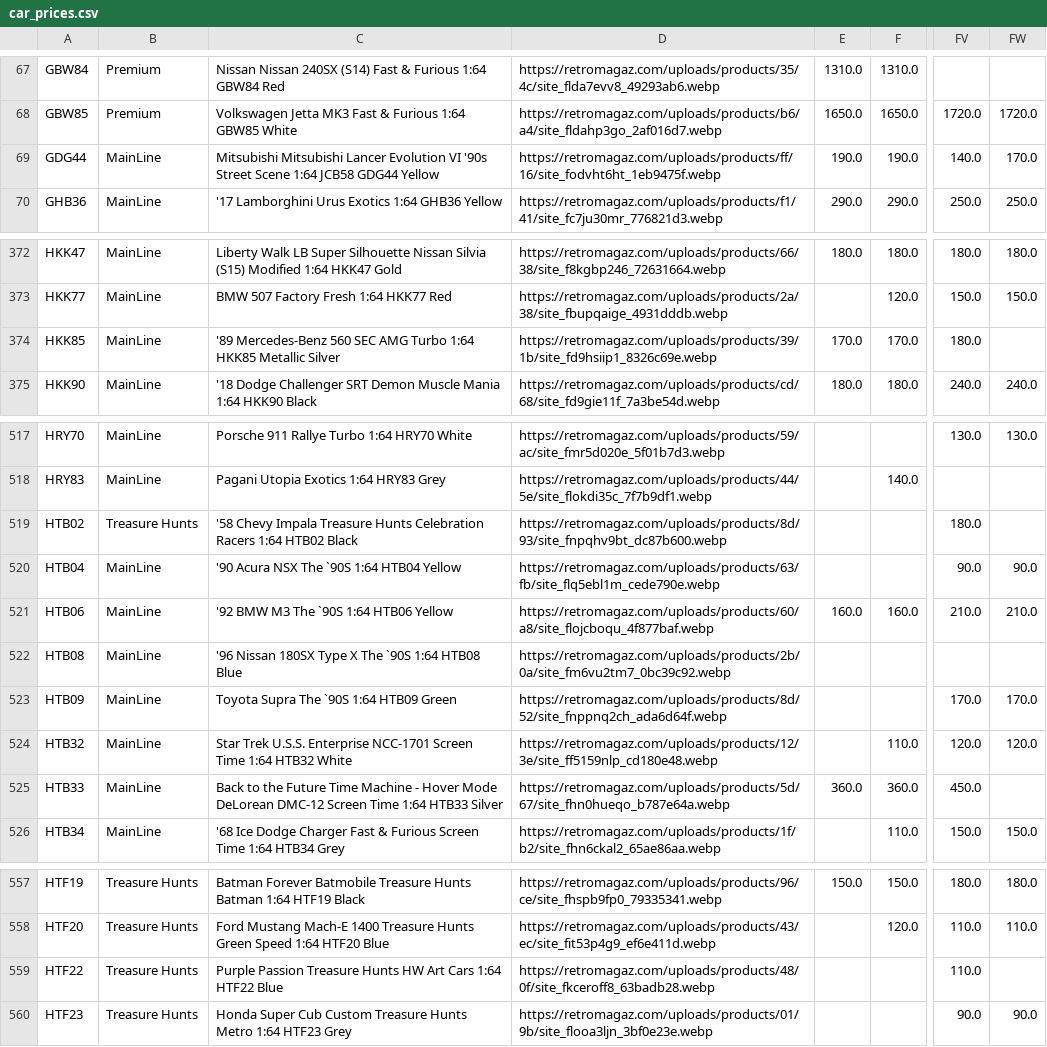
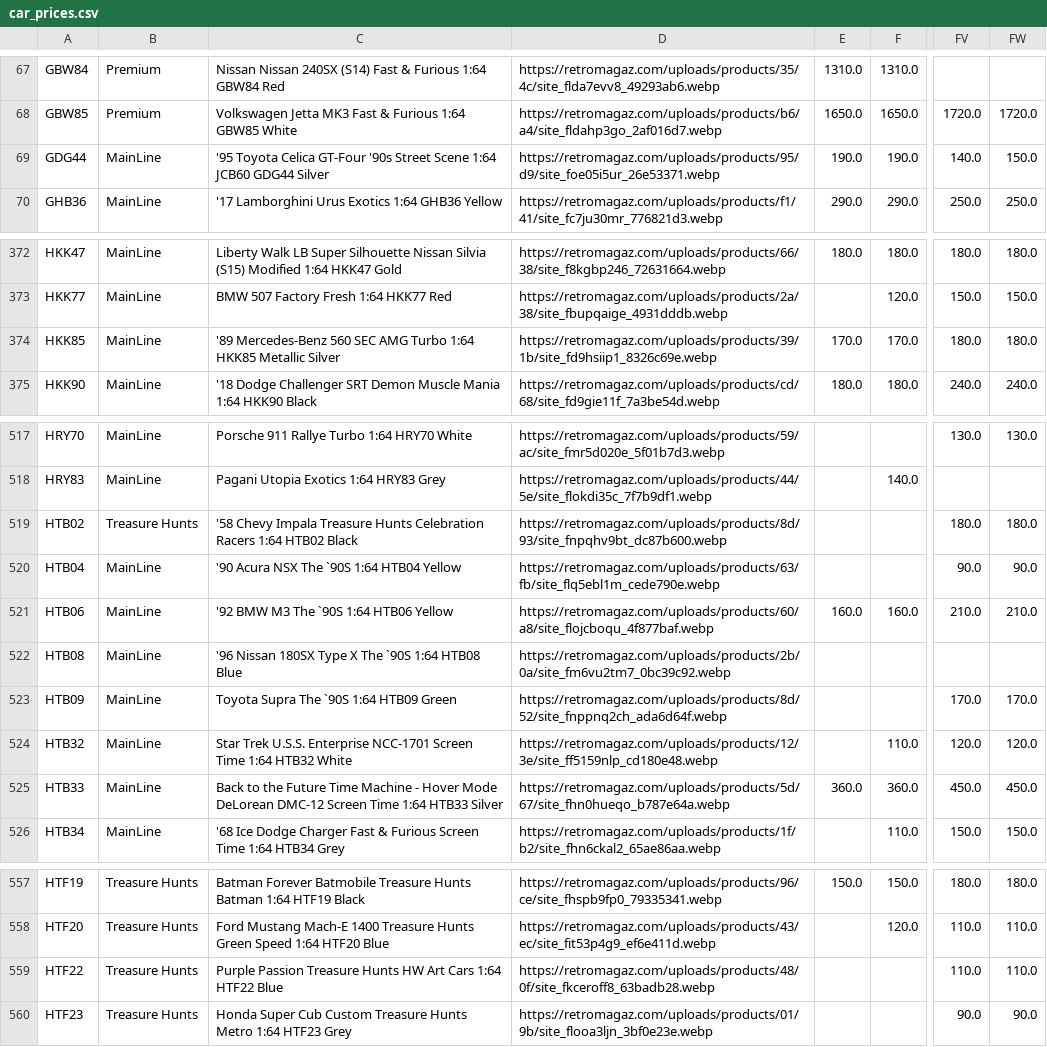
Before and after one commit to shady333/PriceParserRETRO, a CSV file: car_prices.csv, drawn as a sheet; only a part is shown, gaps mark what is left out; the diff covers the shown part only; the diff names each change by its address in the sheet, - before the commit and + after, or states it on an @@ line.

```diff
--- a/car_prices.csv
+++ b/car_prices.csv
-C69: Mitsubishi Mitsubishi Lancer Evolution VI '90s Street Scene 1:64 JCB58 GDG44 Yellow
+C69: '95 Toyota Celica GT-Four '90s Street Scene 1:64 JCB60 GDG44 Silver
-D69: https://retromagaz.com/uploads/products/ff/16/site_fodvht6ht_1eb9475f.webp
+D69: https://retromagaz.com/uploads/products/95/d9/site_foe05i5ur_26e53371.webp
-FW69: 170.0
+FW69: 150.0
-FW374: (empty)
+FW374: 180.0
-FW519: (empty)
+FW519: 180.0
-FW525: (empty)
+FW525: 450.0
-FW559: (empty)
+FW559: 110.0
```
Also changed, not shown: 4 edited cells elsewhere in this file, sell_car_prices.csv, 1 other file.
